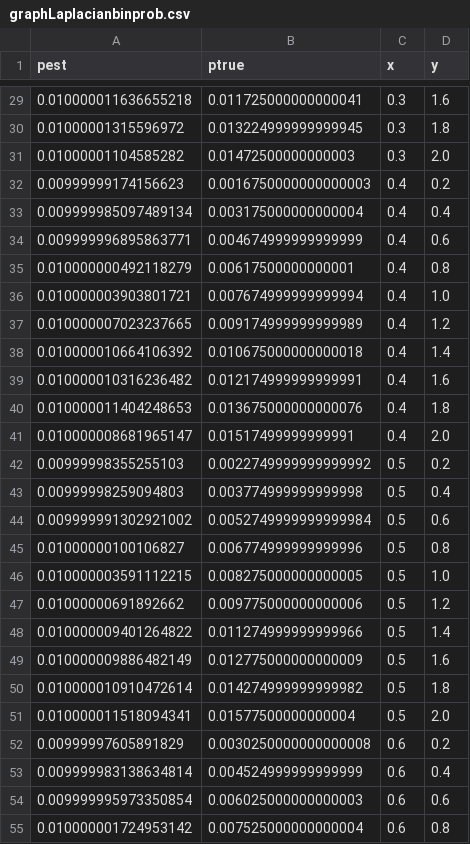
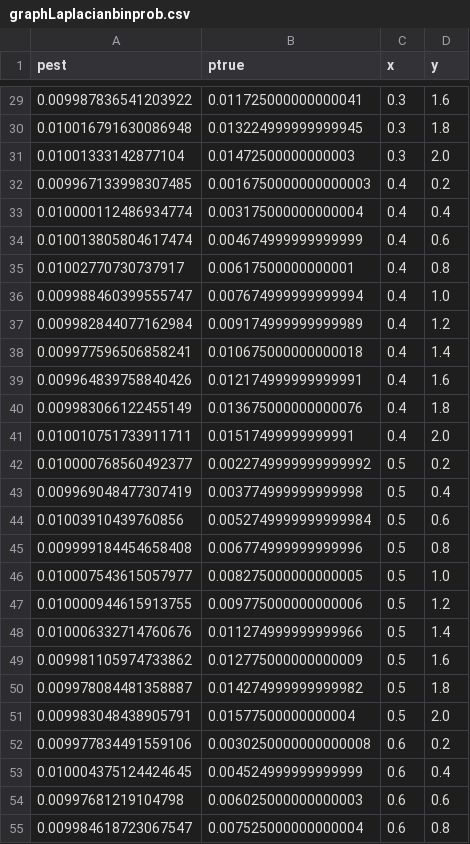
Before and after one commit to fmeulen/CSCM, a CSV file: scr/out/graphLaplacianbinprob.csv, drawn as a sheet; only a part is shown, gaps mark what is left out; the diff covers the shown part only.

```diff
--- a/scr/out/graphLaplacianbinprob.csv
+++ b/scr/out/graphLaplacianbinprob.csv
@@ -29,27 +29,27 @@ pest,ptrue,x,y
-0.010000011636655218,0.011725000000000041,0.3,1.6
-0.01000001315596972,0.013224999999999945,0.3,1.8
-0.01000001104585282,0.01472500000000003,0.3,2.0
-0.00999999174156623,0.0016750000000000003,0.4,0.2
-0.009999985097489134,0.003175000000000004,0.4,0.4
-0.009999996895863771,0.004674999999999999,0.4,0.6
-0.010000000492118279,0.00617500000000001,0.4,0.8
-0.010000003903801721,0.007674999999999994,0.4,1.0
-0.010000007023237665,0.009174999999999989,0.4,1.2
-0.010000010664106392,0.010675000000000018,0.4,1.4
-0.010000010316236482,0.012174999999999991,0.4,1.6
-0.010000011404248653,0.013675000000000076,0.4,1.8
-0.010000008681965147,0.01517499999999991,0.4,2.0
-0.00999998355255103,0.0022749999999999992,0.5,0.2
-0.00999998259094803,0.003774999999999998,0.5,0.4
-0.009999991302921002,0.0052749999999999984,0.5,0.6
-0.01000000100106827,0.006774999999999996,0.5,0.8
-0.010000003591112215,0.008275000000000005,0.5,1.0
-0.01000000691892662,0.009775000000000006,0.5,1.2
-0.010000009401264822,0.011274999999999966,0.5,1.4
-0.010000009886482149,0.012775000000000009,0.5,1.6
-0.010000010910472614,0.014274999999999982,0.5,1.8
-0.010000011518094341,0.01577500000000004,0.5,2.0
-0.00999997605891829,0.0030250000000000008,0.6,0.2
-0.009999983138634814,0.004524999999999999,0.6,0.4
-0.009999995973350854,0.006025000000000003,0.6,0.6
-0.010000001724953142,0.007525000000000004,0.6,0.8
+0.009987836541203922,0.011725000000000041,0.3,1.6
+0.010016791630086948,0.013224999999999945,0.3,1.8
+0.01001333142877104,0.01472500000000003,0.3,2.0
+0.009967133998307485,0.0016750000000000003,0.4,0.2
+0.010000112486934774,0.003175000000000004,0.4,0.4
+0.010013805804617474,0.004674999999999999,0.4,0.6
+0.01002770730737917,0.00617500000000001,0.4,0.8
+0.009988460399555747,0.007674999999999994,0.4,1.0
+0.009982844077162984,0.009174999999999989,0.4,1.2
+0.009977596506858241,0.010675000000000018,0.4,1.4
+0.009964839758840426,0.012174999999999991,0.4,1.6
+0.009983066122455149,0.013675000000000076,0.4,1.8
+0.010010751733911711,0.01517499999999991,0.4,2.0
+0.010000768560492377,0.0022749999999999992,0.5,0.2
+0.009969048477307419,0.003774999999999998,0.5,0.4
+0.01003910439760856,0.0052749999999999984,0.5,0.6
+0.009999184454658408,0.006774999999999996,0.5,0.8
+0.010007543615057977,0.008275000000000005,0.5,1.0
+0.010000944615913755,0.009775000000000006,0.5,1.2
+0.010006332714760676,0.011274999999999966,0.5,1.4
+0.009981105974733862,0.012775000000000009,0.5,1.6
+0.009978084481358887,0.014274999999999982,0.5,1.8
+0.009983048438905791,0.01577500000000004,0.5,2.0
+0.009977834491559106,0.0030250000000000008,0.6,0.2
+0.010004375124424645,0.004524999999999999,0.6,0.4
+0.00997681219104798,0.006025000000000003,0.6,0.6
+0.009984618723067547,0.007525000000000004,0.6,0.8
```
Also changed, not shown: 73 edited cells elsewhere in this file, scr/out/Dirichletbinprob.csv, 7 other files.
